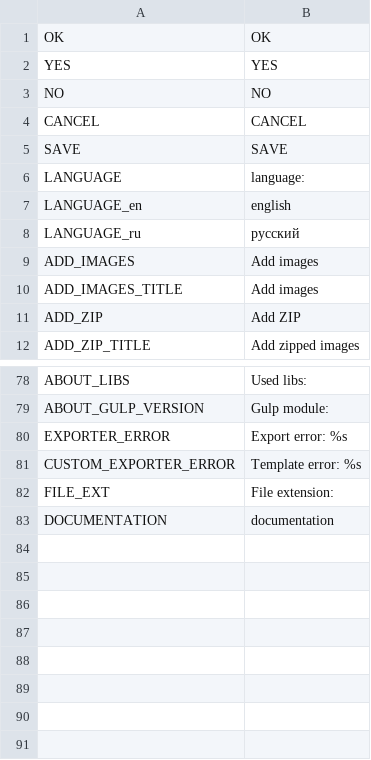
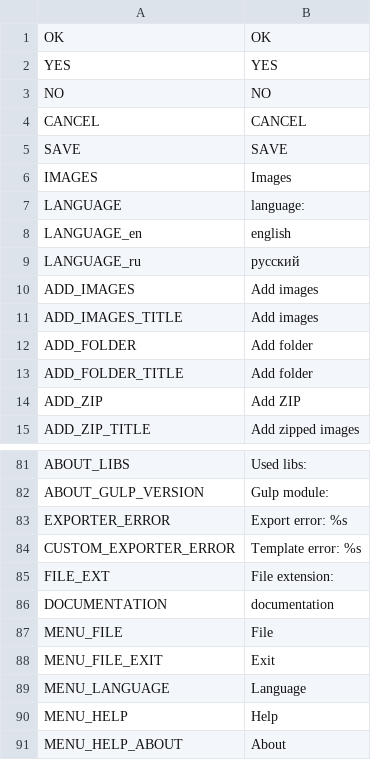
Before and after one commit to odrick/free-tex-packer, a CSV file: dist/web/static/localization/en.csv, drawn as a sheet; only a part is shown, gaps mark what is left out; the diff names each change by its address in the sheet, - before the commit and + after, or states it on an @@ line.

```diff
--- a/dist/web/static/localization/en.csv
+++ b/dist/web/static/localization/en.csv
+row 6: IMAGES | Images
+row 12: ADD_FOLDER | Add folder
+row 13: ADD_FOLDER_TITLE | Add folder
+row 87: MENU_FILE | File
+row 88: MENU_FILE_EXIT | Exit
+row 89: MENU_LANGUAGE | Language
+row 90: MENU_HELP | Help
+row 91: MENU_HELP_ABOUT | About
```
Also changed, not shown: dist/web/static/localization/ru.csv, 2 other files.
